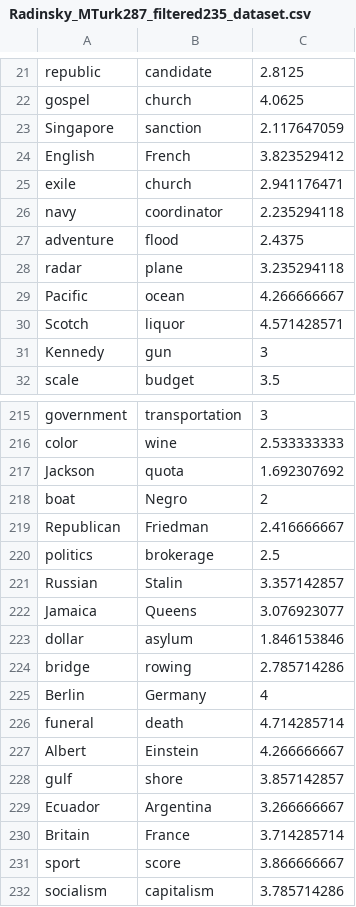
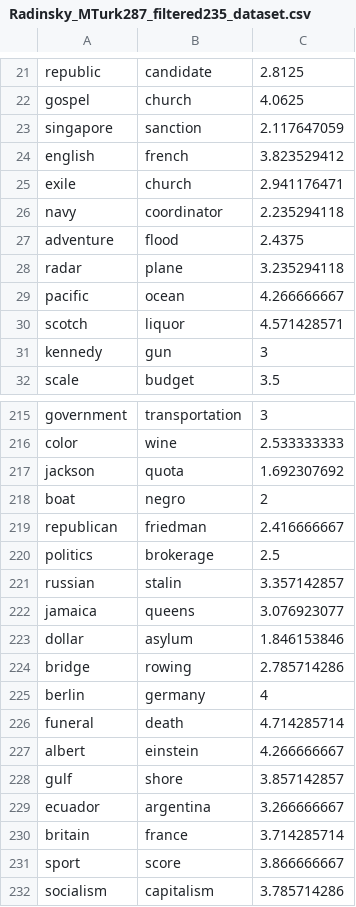
Before and after one commit to jjlastra/HESML, a CSV file: HESML_Library/WN_Datasets/Radinsky_MTurk287_filtered235_dataset.csv, drawn as a sheet; only a part is shown, gaps mark what is left out; the diff covers the shown part only.

```diff
--- a/HESML_Library/WN_Datasets/Radinsky_MTurk287_filtered235_dataset.csv
+++ b/HESML_Library/WN_Datasets/Radinsky_MTurk287_filtered235_dataset.csv
@@ -22,4 +22,4 @@ republic;candidate;2.8125
 gospel;church;4.0625
-Singapore;sanction;2.117647059
-English;French;3.823529412
+singapore;sanction;2.117647059
+english;french;3.823529412
 exile;church;2.941176471
@@ -28,5 +28,5 @@ adventure;flood;2.4375
 radar;plane;3.235294118
-Pacific;ocean;4.266666667
-Scotch;liquor;4.571428571
-Kennedy;gun;3
+pacific;ocean;4.266666667
+scotch;liquor;4.571428571
+kennedy;gun;3
 scale;budget;3.5
@@ -216,16 +216,16 @@ government;transportation;3
 color;wine;2.533333333
-Jackson;quota;1.692307692
-boat;Negro;2
-Republican;Friedman;2.416666667
+jackson;quota;1.692307692
+boat;negro;2
+republican;friedman;2.416666667
 politics;brokerage;2.5
-Russian;Stalin;3.357142857
-Jamaica;Queens;3.076923077
+russian;stalin;3.357142857
+jamaica;queens;3.076923077
 dollar;asylum;1.846153846
 bridge;rowing;2.785714286
-Berlin;Germany;4
+berlin;germany;4
 funeral;death;4.714285714
-Albert;Einstein;4.266666667
+albert;einstein;4.266666667
 gulf;shore;3.857142857
-Ecuador;Argentina;3.266666667
-Britain;France;3.714285714
+ecuador;argentina;3.266666667
+britain;france;3.714285714
 sport;score;3.866666667
```
Also changed, not shown: 56 edited cells elsewhere in this file, HESML_Library/WN_Datasets/Agirre201_dataset.csv.
